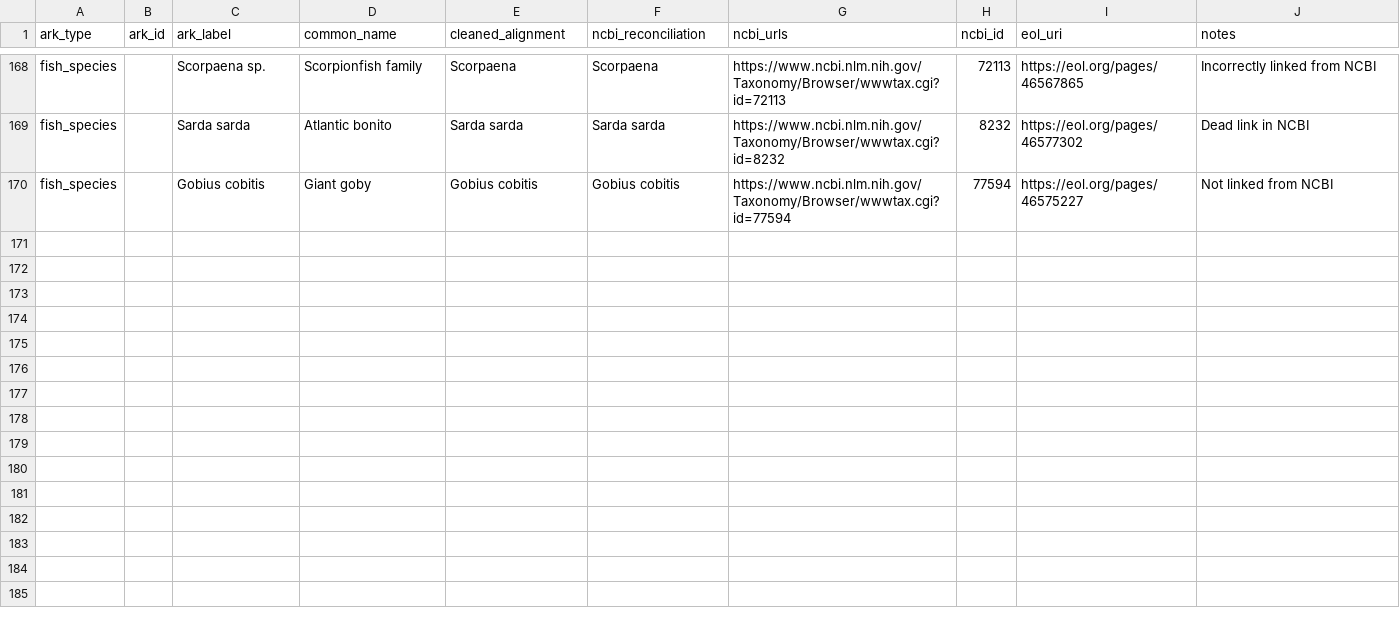
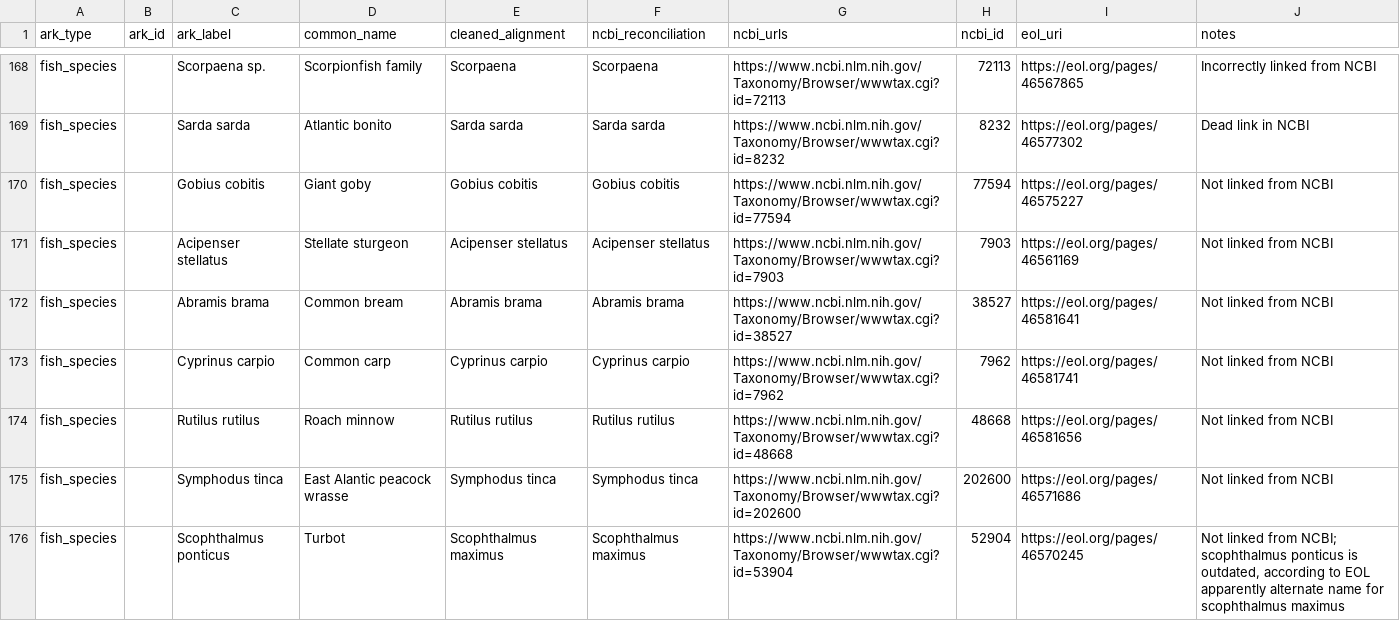
Before and after one commit to atomrab/chersark, a CSV file: attribute_authority_alignment/biologicaltaxa_ncbi_eol.csv, drawn as a sheet; only a part is shown, gaps mark what is left out.

Commit message:
Added six new fish species to alignment

```diff
--- a/attribute_authority_alignment/biologicaltaxa_ncbi_eol.csv
+++ b/attribute_authority_alignment/biologicaltaxa_ncbi_eol.csv
@@ -170 +170,7 @@ fish_species,,Sarda sarda,Atlantic bonito,Sarda sarda,Sarda sarda,https://www.nc
 fish_species,,Gobius cobitis,Giant goby,Gobius cobitis,Gobius cobitis,https://www.ncbi.nlm.nih.gov/Taxonomy/Browser/wwwtax.cgi?id=77594,77594,https://eol.org/pages/46575227,Not linked from NCBI
+fish_species,,Acipenser stellatus,Stellate sturgeon,Acipenser stellatus,Acipenser stellatus,https://www.ncbi.nlm.nih.gov/Taxonomy/Browser/wwwtax.cgi?id=7903,7903,https://eol.org/pages/46561169,Not linked from NCBI
+fish_species,,Abramis brama,Common bream,Abramis brama,Abramis brama,https://www.ncbi.nlm.nih.gov/Taxonomy/Browser/wwwtax.cgi?id=38527,38527,https://eol.org/pages/46581641,Not linked from NCBI
+fish_species,,Cyprinus carpio,Common carp,Cyprinus carpio,Cyprinus carpio,https://www.ncbi.nlm.nih.gov/Taxonomy/Browser/wwwtax.cgi?id=7962,7962,https://eol.org/pages/46581741,Not linked from NCBI
+fish_species,,Rutilus rutilus,Roach minnow,Rutilus rutilus,Rutilus rutilus,https://www.ncbi.nlm.nih.gov/Taxonomy/Browser/wwwtax.cgi?id=48668,48668,https://eol.org/pages/46581656,Not linked from NCBI
+fish_species,,Symphodus tinca,East Alantic peacock wrasse,Symphodus tinca,Symphodus tinca,https://www.ncbi.nlm.nih.gov/Taxonomy/Browser/wwwtax.cgi?id=202600,202600,https://eol.org/pages/46571686,Not linked from NCBI
+fish_species,,Scophthalmus ponticus,Turbot,Scophthalmus maximus,Scophthalmus maximus,https://www.ncbi.nlm.nih.gov/Taxonomy/Browser/wwwtax.cgi?id=53904,52904,https://eol.org/pages/46570245,"Not linked from NCBI; scophthalmus ponticus is outdated, according to EOL apparently alternate name for scophthalmus maximus"
```
